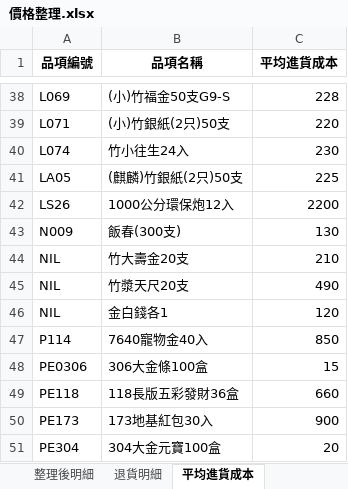
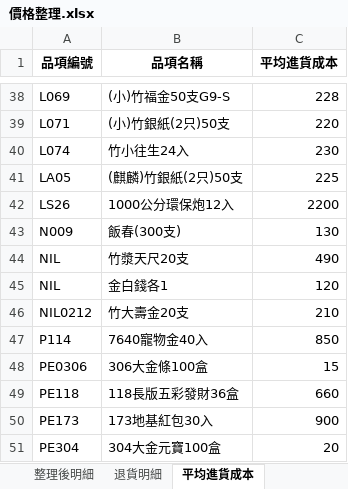
Before and after one commit to kpwh68wkkt-svg/price-check-flask, an Excel workbook: 價格整理.xlsx, sheet 平均進貨成本, drawn as a sheet; only a part is shown, gaps mark what is left out; values as stored, in another font and other column widths than the file's, no borders; removed rows and columns are numbered as before the commit, all else as after; the diff names each change by its address in the sheet, - before the commit and + after, or states it on an @@ line.

```diff
--- a/價格整理.xlsx (sheet 平均進貨成本)
+++ b/價格整理.xlsx (sheet 平均進貨成本)
-row 44: NIL | 竹大壽金20支 | 210
+row 46: NIL0212 | 竹大壽金20支 | 210
```
Also changed, not shown: sheet 最新進貨成本, sheet 漲價提醒, sheet 年度進貨成本_年度, sheet 年度進貨成本_區間, sheet 整理後明細.
